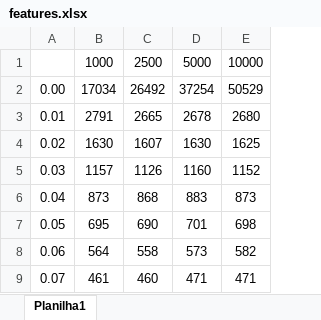
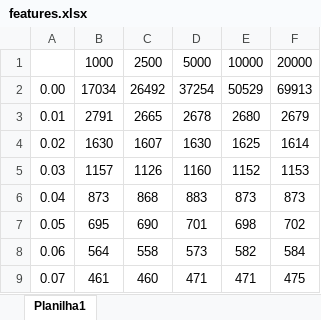
Before and after one commit to marcelovca90/TCC, an Excel workbook: results/features.xlsx, sheet Planilha1, drawn as a sheet; only a part is shown; values as stored, in another font and other column widths than the file's, no borders; charts and pictures not drawn; the diff names each change by its address in the sheet, - before the commit and + after, or states it on an @@ line.

Commit message:
Add features for 20k@20%

```diff
--- a/results/features.xlsx (sheet Planilha1)
+++ b/results/features.xlsx (sheet Planilha1)
+column F, rows 1-9: 20000 | 69913 | 2679 | 1614 | 1153 | 873 | 702 | 584 | 475
```
Also changed, not shown: charts or pictures.
